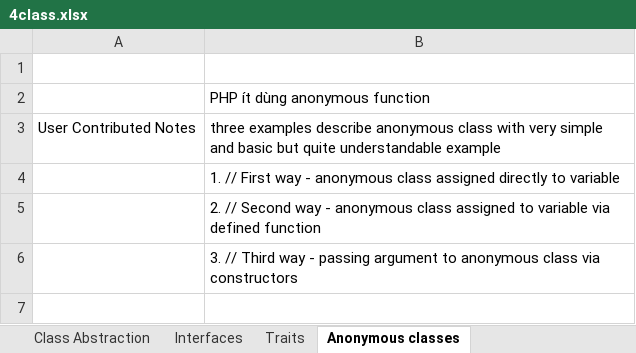
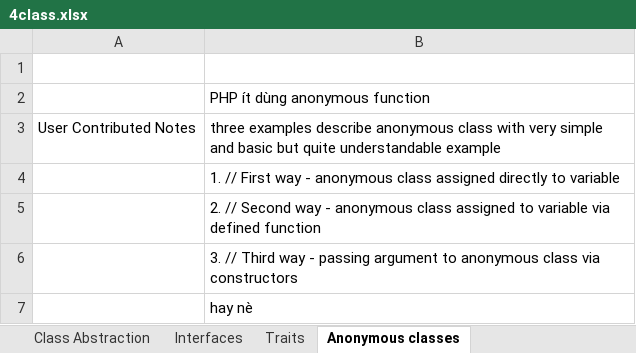
Before and after one commit to TranManhThang96/php-core, an Excel workbook: note/4class.xlsx, sheet Anonymous classes, drawn as a sheet; values as stored, in another font and other column widths than the file's, no borders; the diff names each change by its address in the sheet, - before the commit and + after, or states it on an @@ line.

Commit message:
note

```diff
--- a/note/4class.xlsx (sheet Anonymous classes)
+++ b/note/4class.xlsx (sheet Anonymous classes)
+row 7:  | hay nè
```
